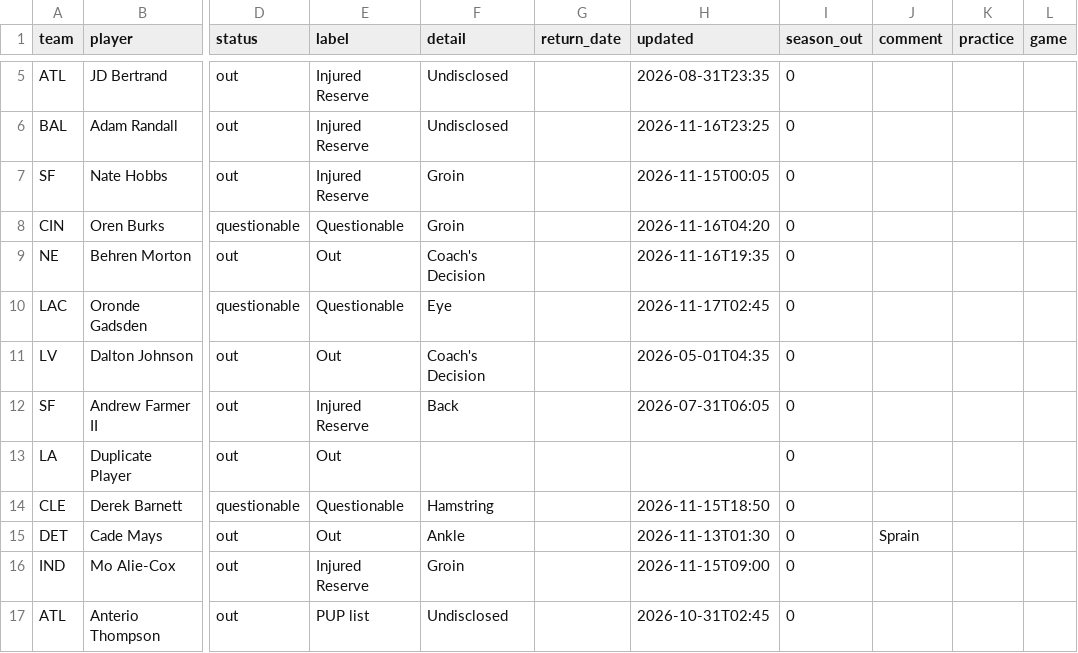
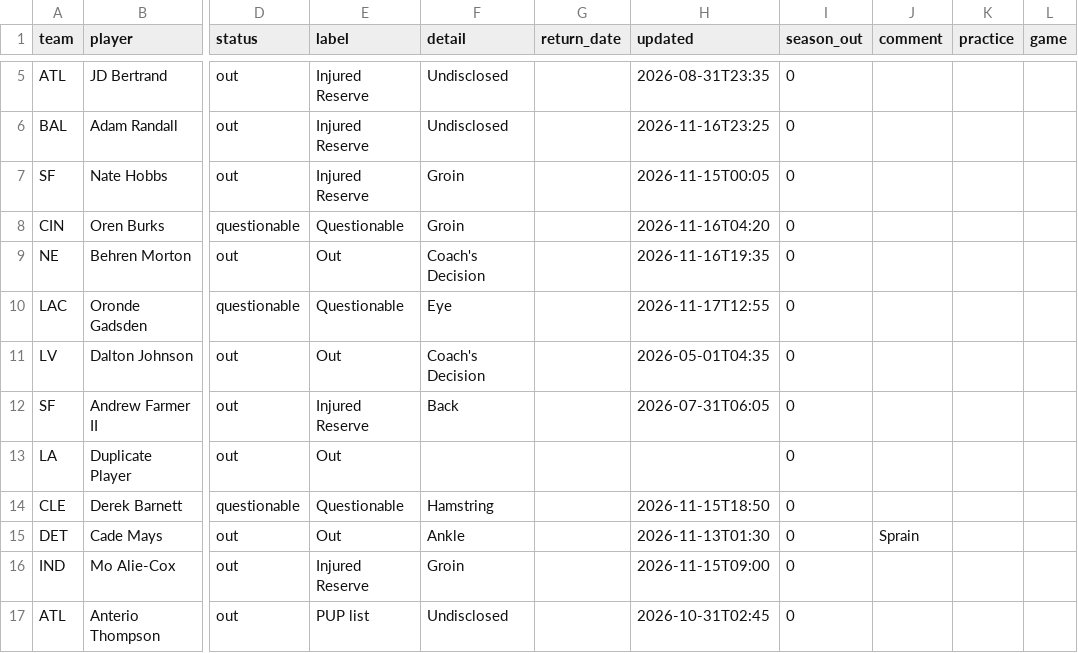
Before and after one commit to bwik4/Matchup-Lab, a CSV file: data/injuries.csv, drawn as a sheet; only a part is shown, gaps mark what is left out; the diff names each change by its address in the sheet, - before the commit and + after, or states it on an @@ line.

```diff
--- a/data/injuries.csv
+++ b/data/injuries.csv
-H10 (updated): 2026-11-17T02:45
+H10 (updated): 2026-11-17T12:55
```
Also changed, not shown: data/nba/injuries.csv, data/sleeper_trending.csv.
